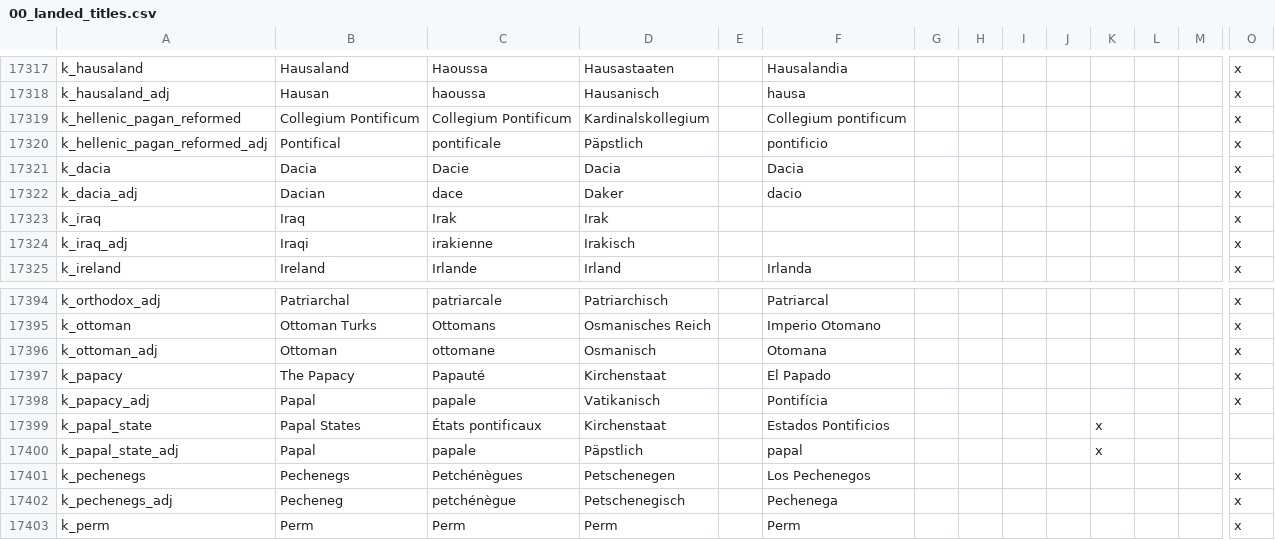
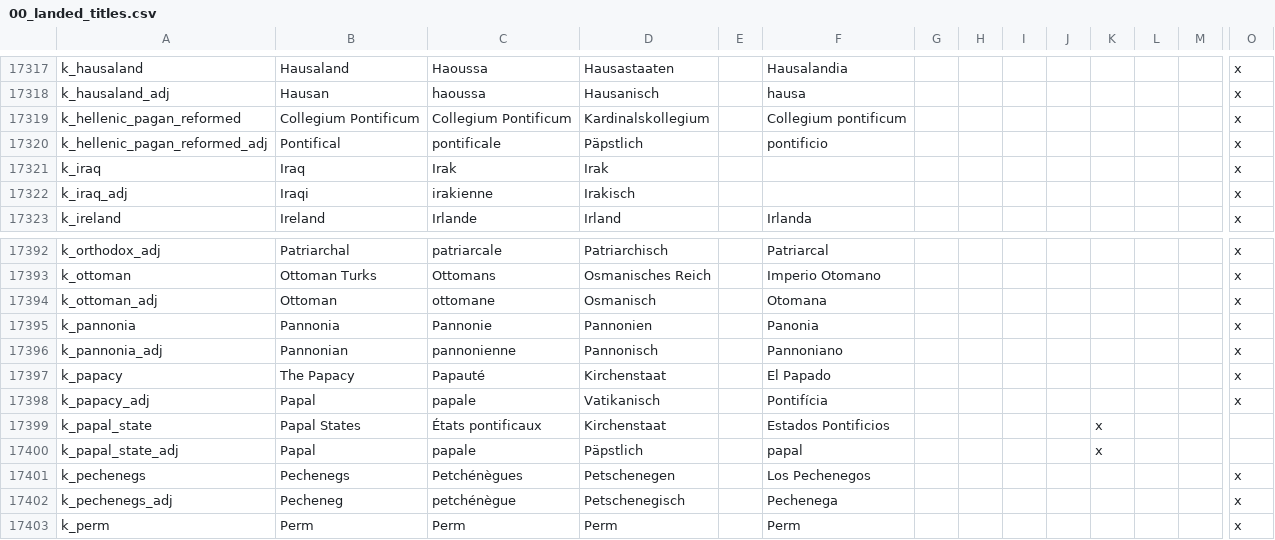
Before and after one commit to Aerotinge/TingedSlate, a CSV file: localisation/00_landed_titles.csv, drawn as a sheet; only a part is shown, gaps mark what is left out; removed rows and columns are numbered as before the commit, all else as after; rows hold the shown columns only; the diff names each change by its address in the sheet, - before the commit and + after, or states it on an @@ line.

```diff
--- a/localisation/00_landed_titles.csv
+++ b/localisation/00_landed_titles.csv
-row 17321: k_dacia | Dacia | Dacie | Dacia |  | Dacia |  |  |  |  |  |  |  | x
-row 17322: k_dacia_adj | Dacian | dace | Daker |  | dacio |  |  |  |  |  |  |  | x
+row 17395: k_pannonia | Pannonia | Pannonie | Pannonien |  | Panonia |  |  |  |  |  |  |  | x
+row 17396: k_pannonia_adj | Pannonian | pannonienne | Pannonisch |  | Pannoniano |  |  |  |  |  |  |  | x
```
Also changed, not shown: localisation/00_cultural_titles.csv, localisation/99_realm_events.csv, 20 other files.
